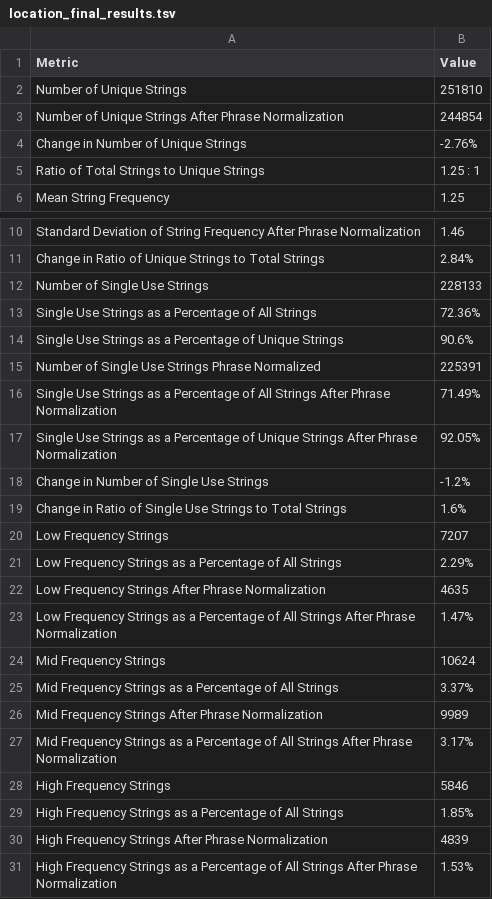
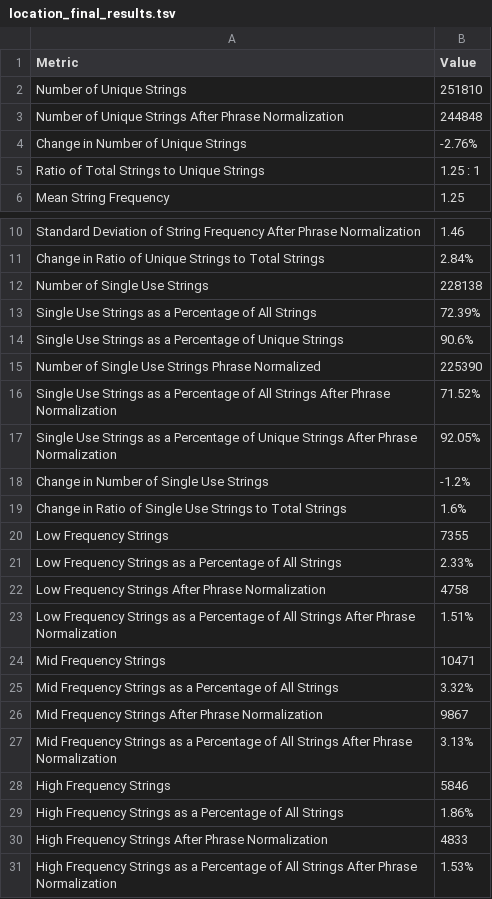
Before and after one commit to sebastianduesing/adp, a TSV file: data_loc/output_files/location_final_results.tsv, drawn as a sheet; only a part is shown, gaps mark what is left out.

Commit message:
Update metric calculations

```diff
--- a/data_loc/output_files/location_final_results.tsv
+++ b/data_loc/output_files/location_final_results.tsv
@@ -2,3 +2,3 @@ Metric	Value
 Number of Unique Strings	251810
-Number of Unique Strings After Phrase Normalization	244854
+Number of Unique Strings After Phrase Normalization	244848
 Change in Number of Unique Strings	-2.76%
@@ -11,7 +11,7 @@ Standard Deviation of String Frequency After Phrase Normalization	1.46
 Change in Ratio of Unique Strings to Total Strings	2.84%
-Number of Single Use Strings	228133
-Single Use Strings as a Percentage of All Strings	72.36%
+Number of Single Use Strings	228138
+Single Use Strings as a Percentage of All Strings	72.39%
 Single Use Strings as a Percentage of Unique Strings	90.6%
-Number of Single Use Strings Phrase Normalized	225391
-Single Use Strings as a Percentage of All Strings After Phrase Normalization	71.49%
+Number of Single Use Strings Phrase Normalized	225390
+Single Use Strings as a Percentage of All Strings After Phrase Normalization	71.52%
 Single Use Strings as a Percentage of Unique Strings After Phrase Normalization	92.05%
@@ -19,13 +19,13 @@ Change in Number of Single Use Strings	-1.2%
 Change in Ratio of Single Use Strings to Total Strings	1.6%
-Low Frequency Strings	7207
-Low Frequency Strings as a Percentage of All Strings	2.29%
-Low Frequency Strings After Phrase Normalization	4635
-Low Frequency Strings as a Percentage of All Strings After Phrase Normalization	1.47%
-Mid Frequency Strings	10624
-Mid Frequency Strings as a Percentage of All Strings	3.37%
-Mid Frequency Strings After Phrase Normalization	9989
-Mid Frequency Strings as a Percentage of All Strings After Phrase Normalization	3.17%
+Low Frequency Strings	7355
+Low Frequency Strings as a Percentage of All Strings	2.33%
+Low Frequency Strings After Phrase Normalization	4758
+Low Frequency Strings as a Percentage of All Strings After Phrase Normalization	1.51%
+Mid Frequency Strings	10471
+Mid Frequency Strings as a Percentage of All Strings	3.32%
+Mid Frequency Strings After Phrase Normalization	9867
+Mid Frequency Strings as a Percentage of All Strings After Phrase Normalization	3.13%
 High Frequency Strings	5846
-High Frequency Strings as a Percentage of All Strings	1.85%
-High Frequency Strings After Phrase Normalization	4839
+High Frequency Strings as a Percentage of All Strings	1.86%
+High Frequency Strings After Phrase Normalization	4833
 High Frequency Strings as a Percentage of All Strings After Phrase Normalization	1.53%
```
Also changed, not shown: 5 other files.
